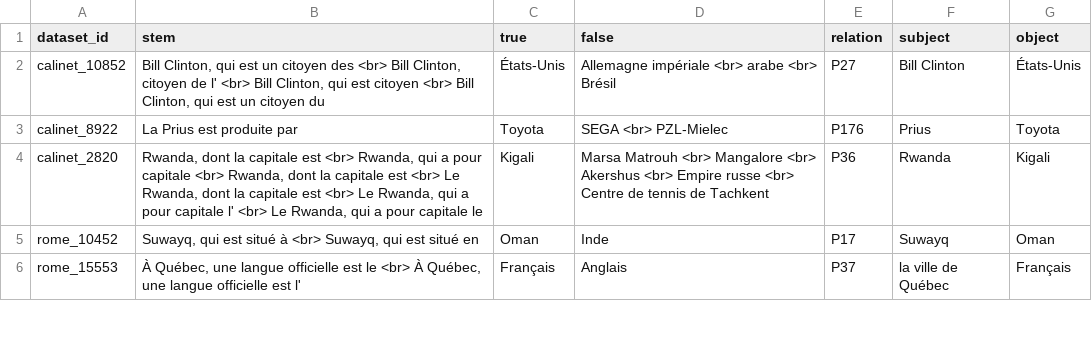
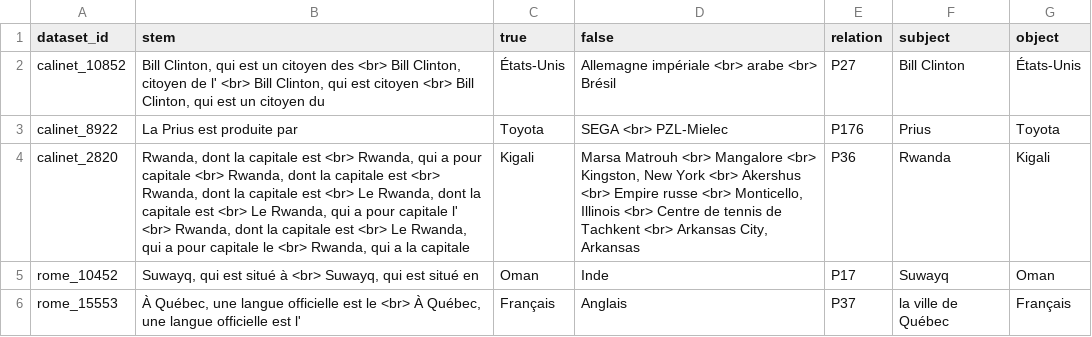
Before and after one commit to daniel-furman/polyglot-or-not, a CSV file: data/ingested_data/translated_versions/fr-fact-checking-full-input-information-3-30-23.csv (was data/ingested_data/translated_versions/french-fact-checking-full-input-information-3-30-23.csv), drawn as a sheet; only a part is shown.

Commit message:
changed translation from word_tokenize to .split(' '), added time rest in between GoogleTranslator calls

```diff
--- a/data/ingested_data/translated_versions/french-fact-checking-full-input-information-3-30-23.csv
+++ b/data/ingested_data/translated_versions/fr-fact-checking-full-input-information-3-30-23.csv
@@ -3,3 +3,3 @@ calinet_10852,"Bill Clinton, qui est un citoyen des <br> Bill Clinton, citoyen d
 calinet_8922,La Prius est produite par,Toyota,SEGA <br> PZL-Mielec,P176,Prius,Toyota
-calinet_2820,"Rwanda, dont la capitale est <br> Rwanda, qui a pour capitale <br> Rwanda, dont la capitale est <br> Le Rwanda, dont la capitale est <br> Le Rwanda, qui a pour capitale l' <br> Le Rwanda, qui a pour capitale le",Kigali,Marsa Matrouh <br> Mangalore <br> Akershus <br> Empire russe <br> Centre de tennis de Tachkent,P36,Rwanda,Kigali
+calinet_2820,"Rwanda, dont la capitale est <br> Rwanda, qui a pour capitale <br> Rwanda, dont la capitale est <br> Rwanda, dont la capitale est <br> Le Rwanda, dont la capitale est <br> Le Rwanda, qui a pour capitale l' <br> Rwanda, dont la capitale est <br> Le Rwanda, qui a pour capitale le <br> Rwanda, qui a la capitale",Kigali,"Marsa Matrouh <br> Mangalore <br> Kingston, New York <br> Akershus <br> Empire russe <br> Monticello, Illinois <br> Centre de tennis de Tachkent <br> Arkansas City, Arkansas",P36,Rwanda,Kigali
 rome_10452,"Suwayq, qui est situé à <br> Suwayq, qui est situé en",Oman,Inde,P17,Suwayq,Oman
```
Also changed, not shown: 3 other files.
